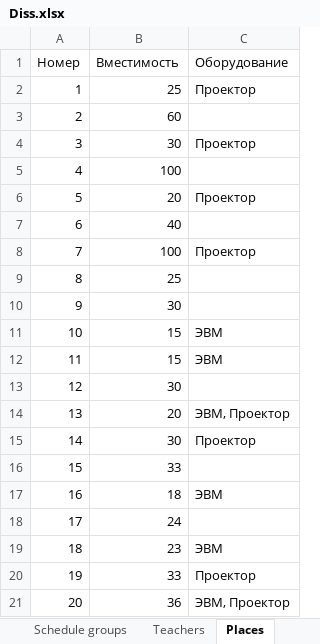
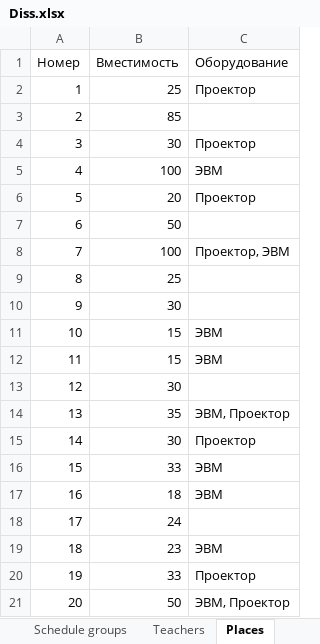
Before and after one commit to PasaOpasen/ScheduleGenetic, an Excel workbook: data/Diss.xlsx, sheet Places, drawn as a sheet; values as stored, in another font and other column widths than the file's, no borders; the diff names each change by its address in the sheet, - before the commit and + after, or states it on an @@ line.

```diff
--- a/data/Diss.xlsx (sheet Places)
+++ b/data/Diss.xlsx (sheet Places)
-B3 (Вместимость): 60
+B3 (Вместимость): 85
-C5 (Оборудование): (empty)
+C5 (Оборудование): ЭВМ
-B7 (Вместимость): 40
+B7 (Вместимость): 50
-C8 (Оборудование): Проектор
+C8 (Оборудование): Проектор, ЭВМ
-B14 (Вместимость): 20
+B14 (Вместимость): 35
-C16 (Оборудование): (empty)
+C16 (Оборудование): ЭВМ
-B21 (Вместимость): 36
+B21 (Вместимость): 50
```
Also changed, not shown: sheet Subjects, sheet Teachers, sheet Groups, sheet Schedule places, sheet Schedule teachers, output.xlsx, 3 other files.
